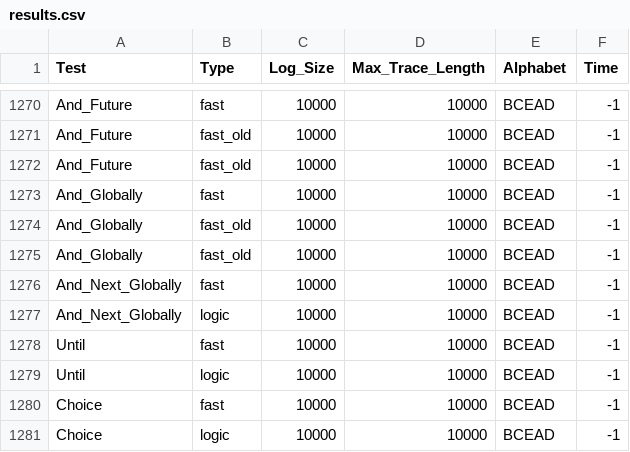
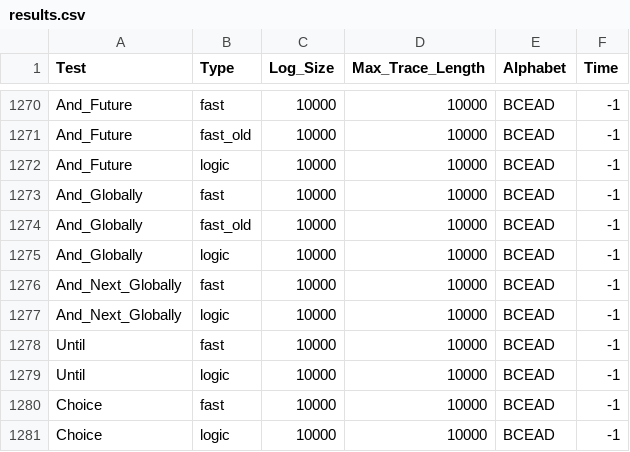
Before and after one commit to datagram-db/knobab, a CSV file: data/testing/results/benchmarking/results.csv, drawn as a sheet; only a part is shown, gaps mark what is left out; the diff covers the shown part only.

```diff
--- a/data/testing/results/benchmarking/results.csv
+++ b/data/testing/results/benchmarking/results.csv
@@ -1271,6 +1271,6 @@ And_Future,fast,10000,10000,BCEAD,-1
 And_Future,fast_old,10000,10000,BCEAD,-1
-And_Future,fast_old,10000,10000,BCEAD,-1
+And_Future,logic,10000,10000,BCEAD,-1
 And_Globally,fast,10000,10000,BCEAD,-1
 And_Globally,fast_old,10000,10000,BCEAD,-1
-And_Globally,fast_old,10000,10000,BCEAD,-1
+And_Globally,logic,10000,10000,BCEAD,-1
 And_Next_Globally,fast,10000,10000,BCEAD,-1
```
Also changed, not shown: 8 edited cells elsewhere in this file.
